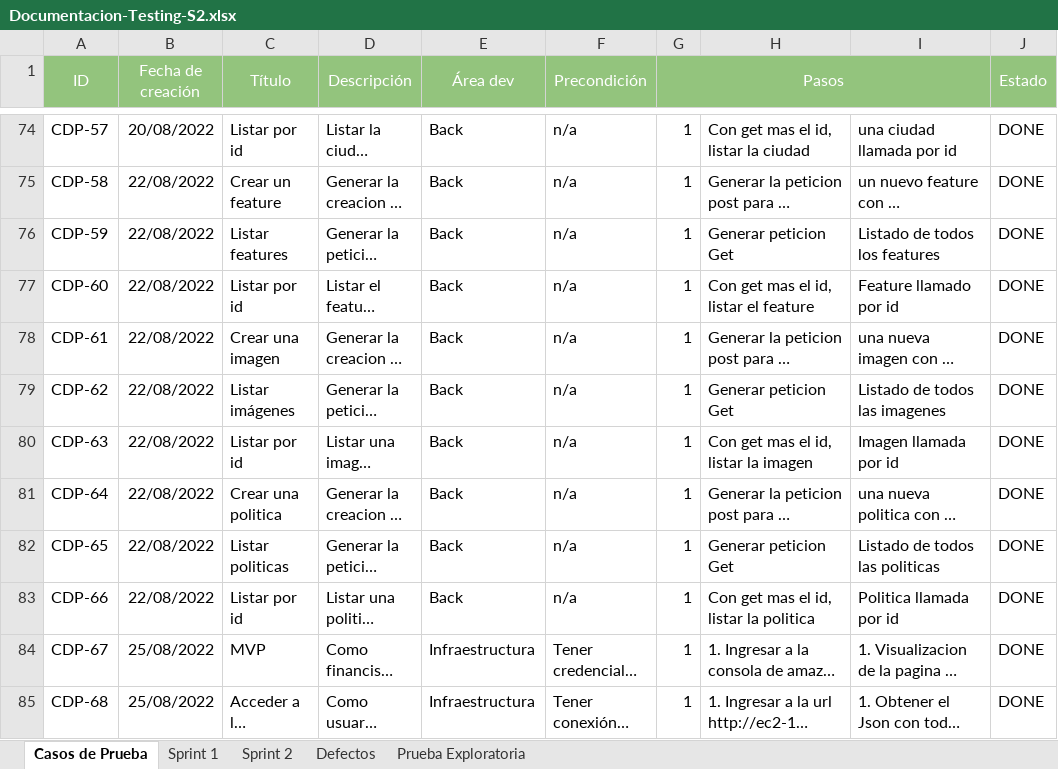
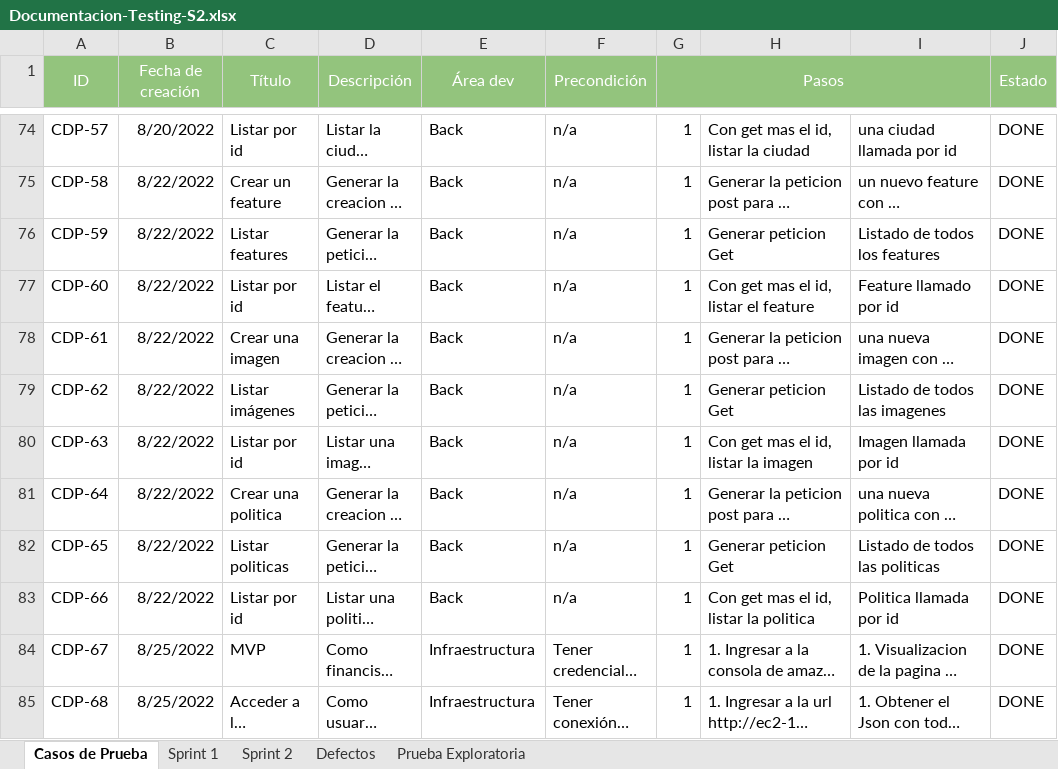
Before and after one commit to VilattaRomina/Wesped, an Excel workbook: Testing/Sprint 2/Casos-de-prueba/Documentacion-Testing-S2.xlsx, sheet Casos de Prueba, drawn as a sheet; only a part is shown, gaps mark what is left out; long unchanged cells end in …; values as stored, in another font and other column widths than the file's, no borders; the diff covers the shown part only; the diff names each change by its address in the sheet, - before the commit and + after, or states it on an @@ line.

Commit message:
validación de casos de prueba por equipo, unificación de documentación

```diff
--- a/Testing/Sprint 2/Casos-de-prueba/Documentacion-Testing-S2.xlsx (sheet Casos de Prueba)
+++ b/Testing/Sprint 2/Casos-de-prueba/Documentacion-Testing-S2.xlsx (sheet Casos de Prueba)
-B74 (Fecha de creación): 20/08/2022
+B74 (Fecha de creación): 8/20/2022
-B75:B83 (Fecha de creación): 22/08/2022
+B75:B83 (Fecha de creación): 8/22/2022
-B84:B85 (Fecha de creación): 25/08/2022
+B84:B85 (Fecha de creación): 8/25/2022
```
Also changed, not shown: 27 edited cells elsewhere in this sheet, sheet Sprint 2, 6 other files.
